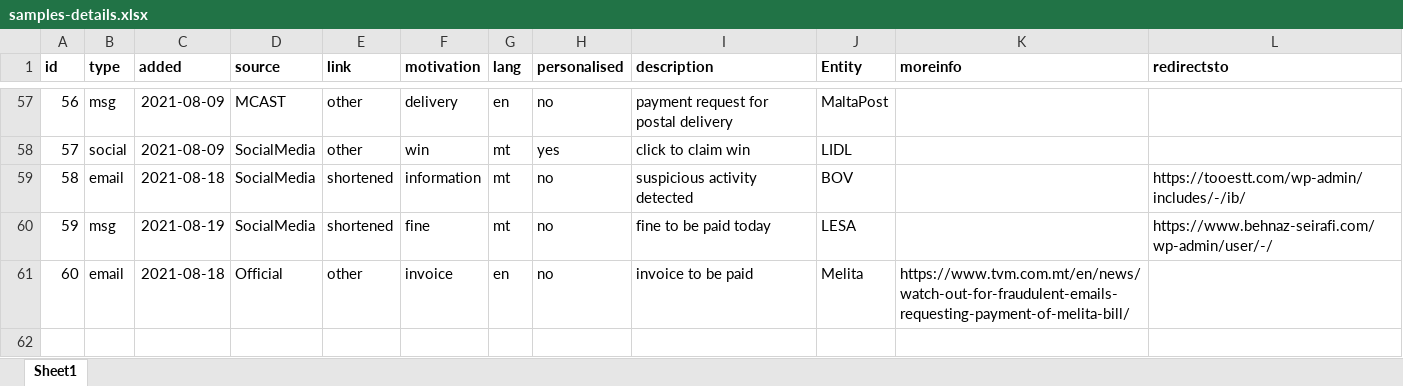
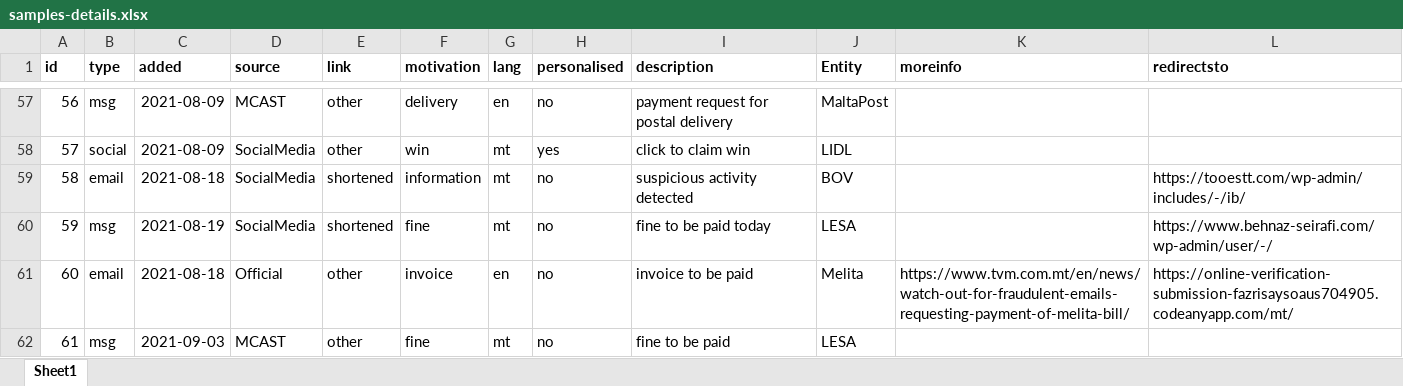
Before and after one commit to robert-abela/malta-phishing-samples, an Excel workbook: samples-details.xlsx, sheet Sheet1, drawn as a sheet; only a part is shown, gaps mark what is left out; values as stored, in another font and other column widths than the file's, no borders; the diff names each change by its address in the sheet, - before the commit and + after, or states it on an @@ line.

Commit message:
new lesa case

```diff
--- a/samples-details.xlsx (sheet Sheet1)
+++ b/samples-details.xlsx (sheet Sheet1)
-L61 (redirectsto): (empty)
+L61 (redirectsto): https://online-verification-submission-fazrisaysoaus704905.codeanyapp.com/mt/
+row 62: 61 | msg | 2021-09-03 | MCAST | other | fine | mt | no | fine to be paid | LESA
```
Also changed, not shown: 3 other files.
